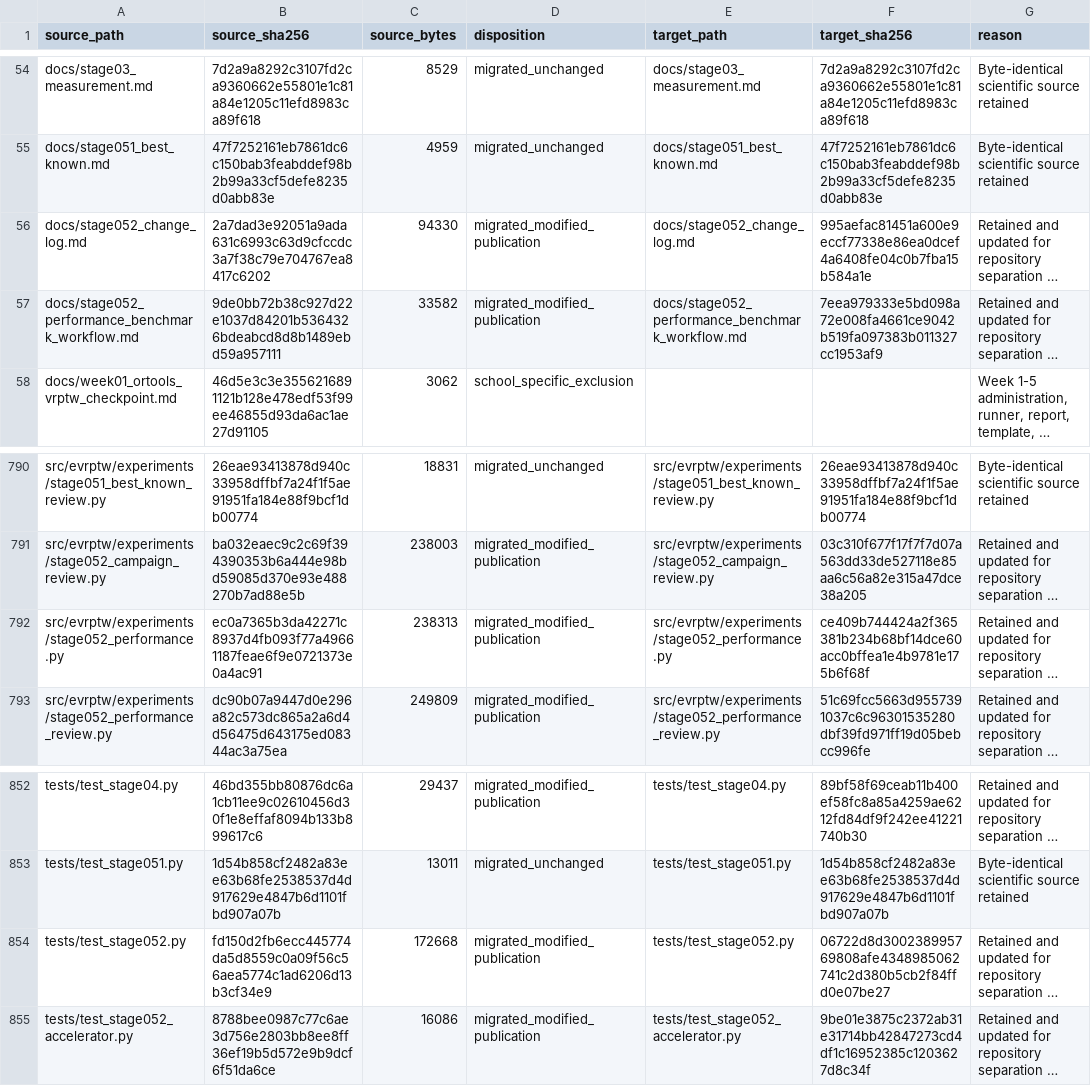
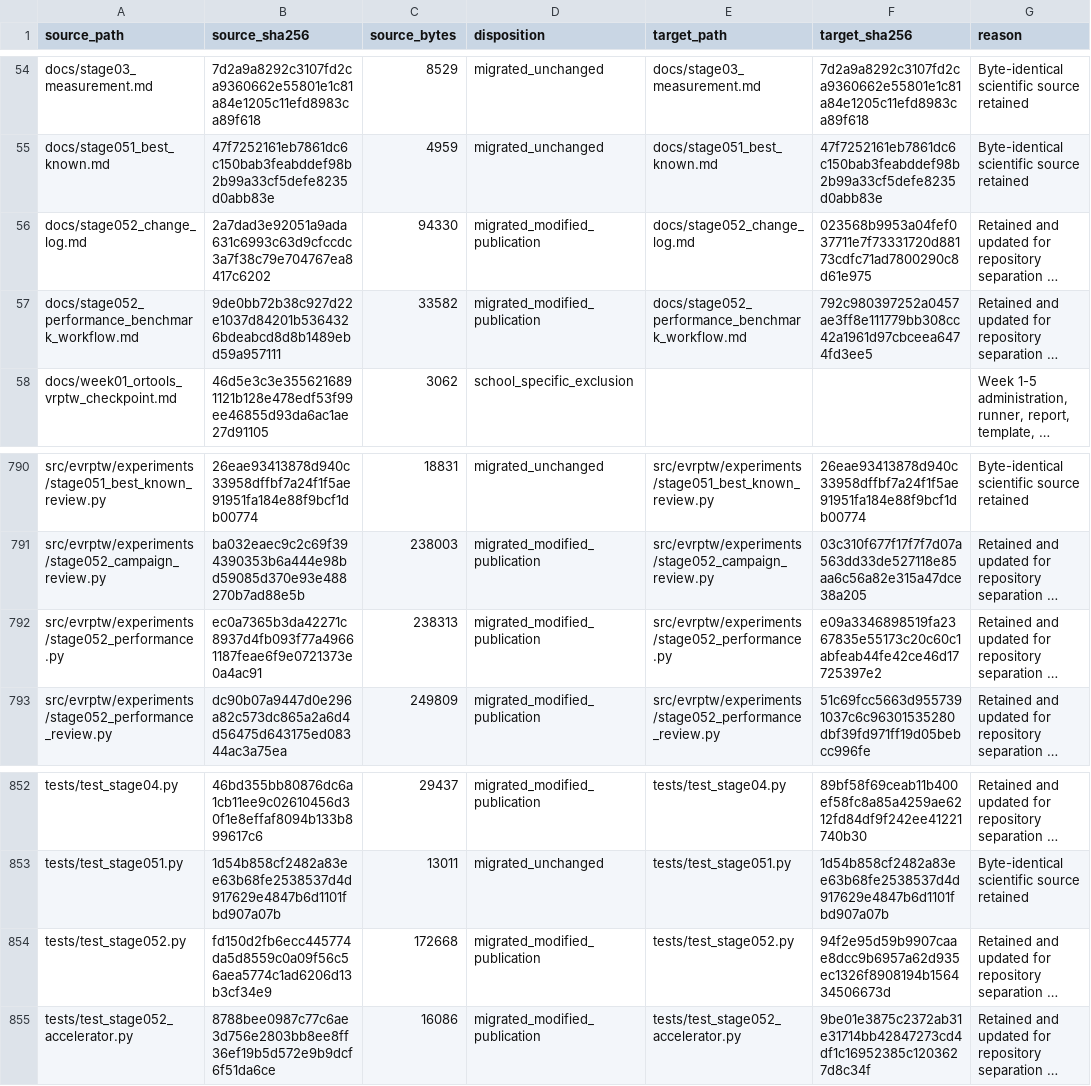
Before and after one commit to 0neblaze/TxnOpt, a CSV file: docs/provenance/source-file-disposition.csv, drawn as a sheet; only a part is shown, gaps mark what is left out; long unchanged cells end in …; the diff names each change by its address in the sheet, - before the commit and + after, or states it on an @@ line.

```diff
--- a/docs/provenance/source-file-disposition.csv
+++ b/docs/provenance/source-file-disposition.csv
-F56 (target_sha256): 995aefac81451a600e9eccf77338e86ea0dcef4a6408fe04c0b7fba15b584a1e
+F56 (target_sha256): 023568b9953a04fef037711e7f73331720d88173cdfc71ad7800290c8d61e975
-F57 (target_sha256): 7eea979333e5bd098a72e008fa4661ce9042b519fa097383b011327cc1953af9
+F57 (target_sha256): 792c980397252a0457ae3ff8e111779bb308cc42a1961d97cbceea6474fd3ee5
-F792 (target_sha256): ce409b744424a2f365381b234b68bf14dce60acc0bffea1e4b9781e175b6f68f
+F792 (target_sha256): e09a3346898519fa2367835e55173c20c60c1abfeab44fe42ce46d17725397e2
-F854 (target_sha256): 06722d8d300238995769808afe4348985062741c2d380b5cb2f84ffd0e07be27
+F854 (target_sha256): 94f2e95d59b9907caae8dcc9b6957a62d935ec1326f8908194b156434506673d
```
Also changed, not shown: 5 other files.
